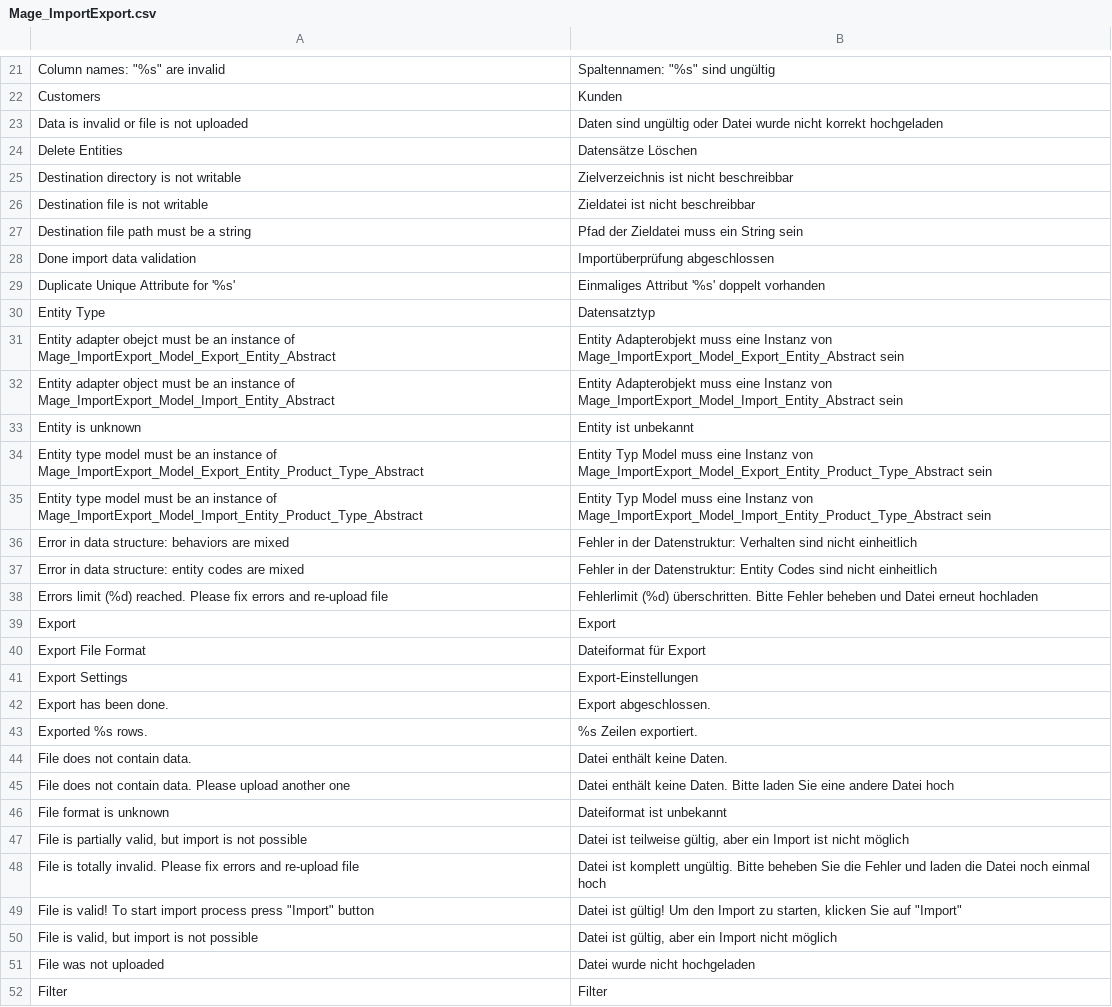
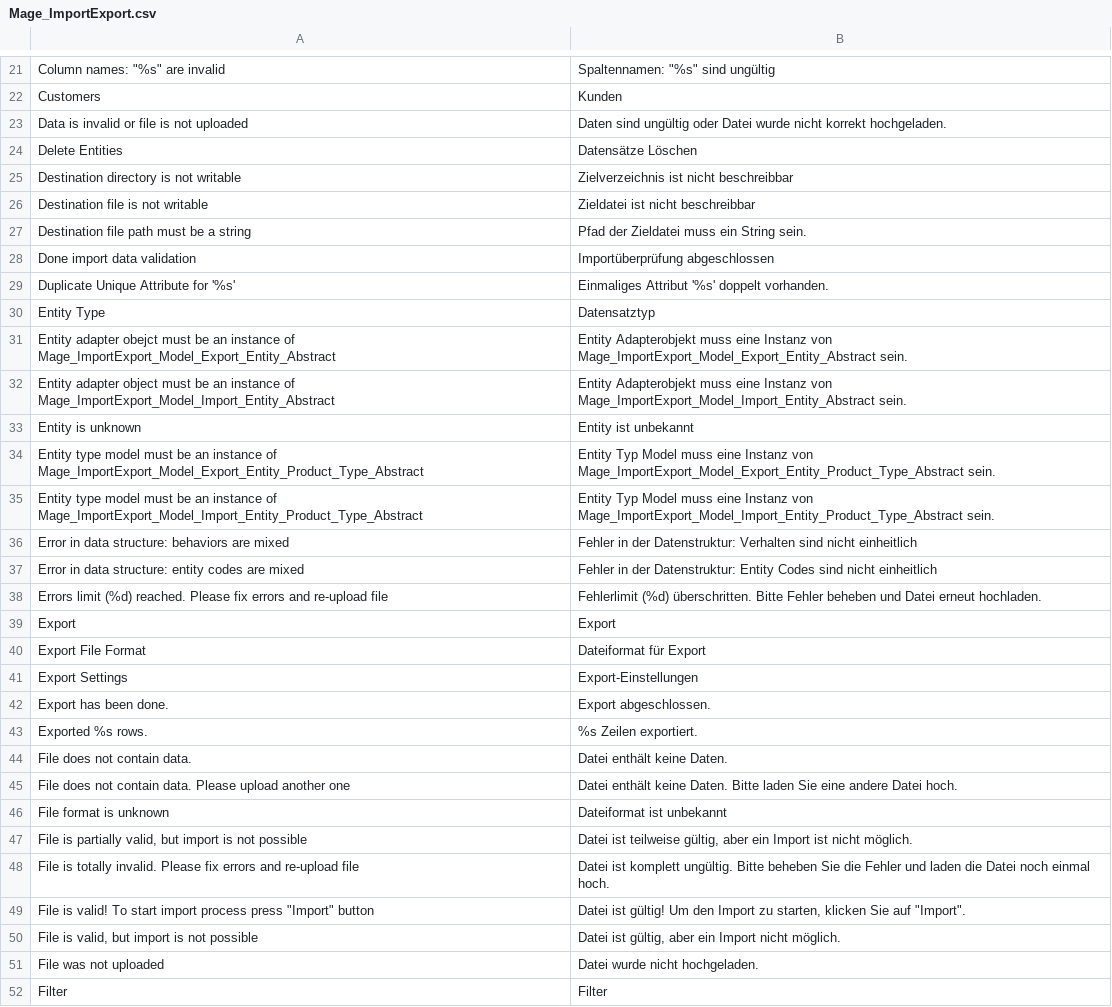
Before and after one commit to MaWoScha/German_LocalePack_de_DE, a CSV file: app/locale/de_DE/Mage_ImportExport.csv, drawn as a sheet; only a part is shown, gaps mark what is left out; the diff covers the shown part only.

```diff
--- a/app/locale/de_DE/Mage_ImportExport.csv
+++ b/app/locale/de_DE/Mage_ImportExport.csv
@@ -22,3 +22,3 @@
 "Customers","Kunden"
-"Data is invalid or file is not uploaded","Daten sind ungültig oder Datei wurde nicht korrekt hochgeladen"
+"Data is invalid or file is not uploaded","Daten sind ungültig oder Datei wurde nicht korrekt hochgeladen."
 "Delete Entities","Datensätze Löschen"
@@ -26,14 +26,14 @@
 "Destination file is not writable","Zieldatei ist nicht beschreibbar"
-"Destination file path must be a string","Pfad der Zieldatei muss ein String sein"
+"Destination file path must be a string","Pfad der Zieldatei muss ein String sein."
 "Done import data validation","Importüberprüfung abgeschlossen"
-"Duplicate Unique Attribute for '%s'","Einmaliges Attribut '%s' doppelt vorhanden"
+"Duplicate Unique Attribute for '%s'","Einmaliges Attribut '%s' doppelt vorhanden."
 "Entity Type","Datensatztyp"
-"Entity adapter obejct must be an instance of Mage_ImportExport_Model_Export_Entity_Abstract","Entity Adapterobjekt muss eine Instanz von Mage_ImportExport_Model_Export_Entity_Abstract sein"
-"Entity adapter object must be an instance of Mage_ImportExport_Model_Import_Entity_Abstract","Entity Adapterobjekt muss eine Instanz von Mage_ImportExport_Model_Import_Entity_Abstract sein"
+"Entity adapter obejct must be an instance of Mage_ImportExport_Model_Export_Entity_Abstract","Entity Adapterobjekt muss eine Instanz von Mage_ImportExport_Model_Export_Entity_Abstract sein."
+"Entity adapter object must be an instance of Mage_ImportExport_Model_Import_Entity_Abstract","Entity Adapterobjekt muss eine Instanz von Mage_ImportExport_Model_Import_Entity_Abstract sein."
 "Entity is unknown","Entity ist unbekannt"
-"Entity type model must be an instance of Mage_ImportExport_Model_Export_Entity_Product_Type_Abstract","Entity Typ Model muss eine Instanz von Mage_ImportExport_Model_Export_Entity_Product_Type_Abstract sein"
-"Entity type model must be an instance of Mage_ImportExport_Model_Import_Entity_Product_Type_Abstract","Entity Typ Model muss eine Instanz von Mage_ImportExport_Model_Import_Entity_Product_Type_Abstract sein"
+"Entity type model must be an instance of Mage_ImportExport_Model_Export_Entity_Product_Type_Abstract","Entity Typ Model muss eine Instanz von Mage_ImportExport_Model_Export_Entity_Product_Type_Abstract sein."
+"Entity type model must be an instance of Mage_ImportExport_Model_Import_Entity_Product_Type_Abstract","Entity Typ Model muss eine Instanz von Mage_ImportExport_Model_Import_Entity_Product_Type_Abstract sein."
 "Error in data structure: behaviors are mixed","Fehler in der Datenstruktur: Verhalten sind nicht einheitlich"
 "Error in data structure: entity codes are mixed","Fehler in der Datenstruktur: Entity Codes sind nicht einheitlich"
-"Errors limit (%d) reached. Please fix errors and re-upload file","Fehlerlimit (%d) überschritten. Bitte Fehler beheben und Datei erneut hochladen"
+"Errors limit (%d) reached. Please fix errors and re-upload file","Fehlerlimit (%d) überschritten. Bitte Fehler beheben und Datei erneut hochladen."
 "Export","Export"
@@ -44,9 +44,9 @@
 "File does not contain data.","Datei enthält keine Daten."
-"File does not contain data. Please upload another one","Datei enthält keine Daten. Bitte laden Sie eine andere Datei hoch"
+"File does not contain data. Please upload another one","Datei enthält keine Daten. Bitte laden Sie eine andere Datei hoch."
 "File format is unknown","Dateiformat ist unbekannt"
-"File is partially valid, but import is not possible","Datei ist teilweise gültig, aber ein Import ist nicht möglich"
-"File is totally invalid. Please fix errors and re-upload file","Datei ist komplett ungültig. Bitte beheben Sie die Fehler und laden die Datei noch einmal hoch"
-"File is valid! To start import process press ""Import"" button","Datei ist gültig! Um den Import zu starten, klicken Sie auf ""Import"""
-"File is valid, but import is not possible","Datei ist gültig, aber ein Import nicht möglich"
-"File was not uploaded","Datei wurde nicht hochgeladen"
+"File is partially valid, but import is not possible","Datei ist teilweise gültig, aber ein Import ist nicht möglich."
+"File is totally invalid. Please fix errors and re-upload file","Datei ist komplett ungültig. Bitte beheben Sie die Fehler und laden die Datei noch einmal hoch."
+"File is valid! To start import process press ""Import"" button","Datei ist gültig! Um den Import zu starten, klicken Sie auf ""Import""."
+"File is valid, but import is not possible","Datei ist gültig, aber ein Import nicht möglich."
+"File was not uploaded","Datei wurde nicht hochgeladen."
 "Filter","Filter"
```
Also changed, not shown: 14 edited cells elsewhere in this file, app/locale/de_DE/Mage_Adminhtml.csv, app/locale/de_DE/Mage_Catalog.csv, 35 other files.
